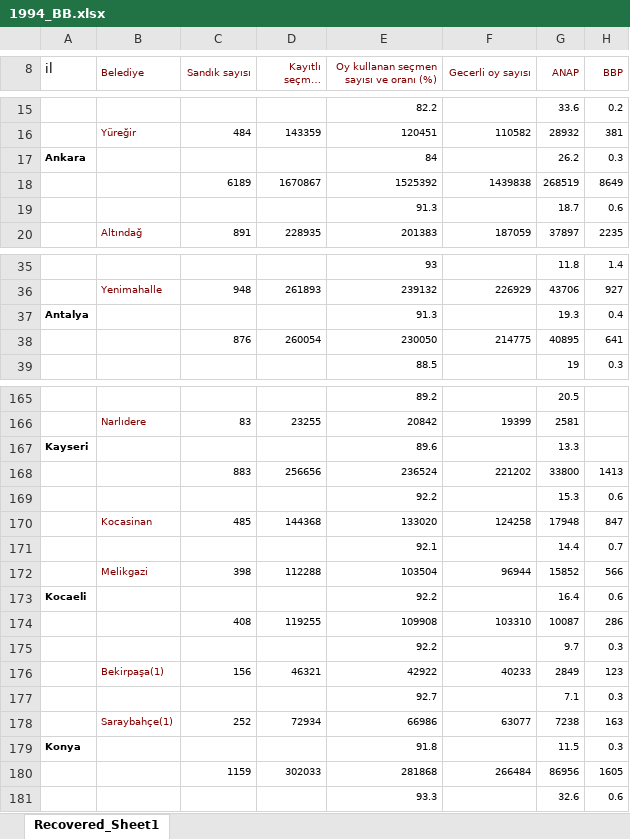
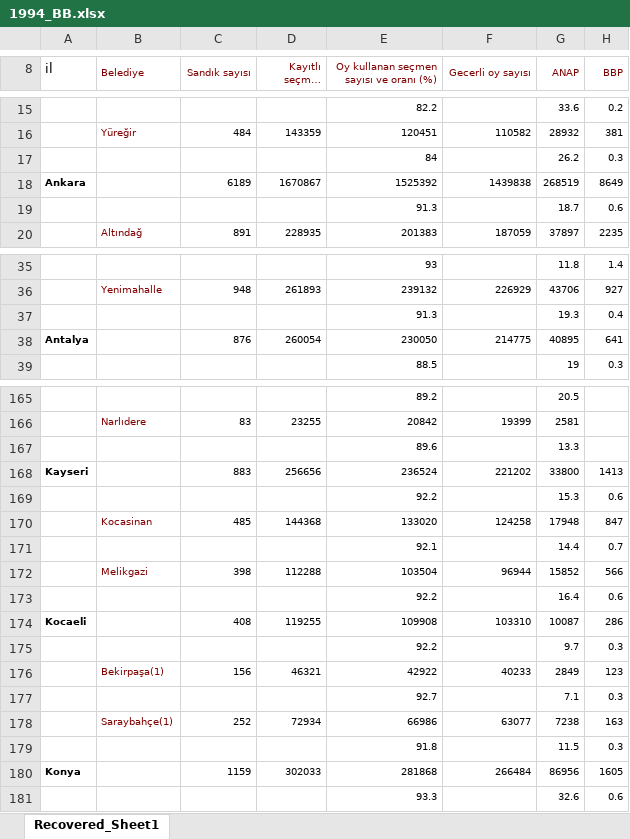
Before and after one commit to deniztokmakoglu/turkish_election_analysis, an Excel workbook: Data/1994_BB.xlsx, sheet Recovered_Sheet1, drawn as a sheet; only a part is shown, gaps mark what is left out; long unchanged cells end in …; values as stored, in another font and other column widths than the file's, no borders; the diff covers the shown part only; the diff names each change by its address in the sheet, - before the commit and + after, or states it on an @@ line.

```diff
--- a/Data/1994_BB.xlsx (sheet Recovered_Sheet1)
+++ b/Data/1994_BB.xlsx (sheet Recovered_Sheet1)
-A17 (il): Ankara
+A17 (il): (empty)
-A18 (il): (empty)
+A18 (il): Ankara
-A37 (il): Antalya
+A37 (il): (empty)
-A38 (il): (empty)
+A38 (il): Antalya
-A167 (il): Kayseri
+A167 (il): (empty)
-A168 (il): (empty)
+A168 (il): Kayseri
-A173 (il): Kocaeli
+A173 (il): (empty)
-A174 (il): (empty)
+A174 (il): Kocaeli
-A179 (il): Konya
+A179 (il): (empty)
-A180 (il): (empty)
+A180 (il): Konya
```
Also changed, not shown: 1 removed row and 20 edited cells elsewhere in this sheet, 10 other files.
